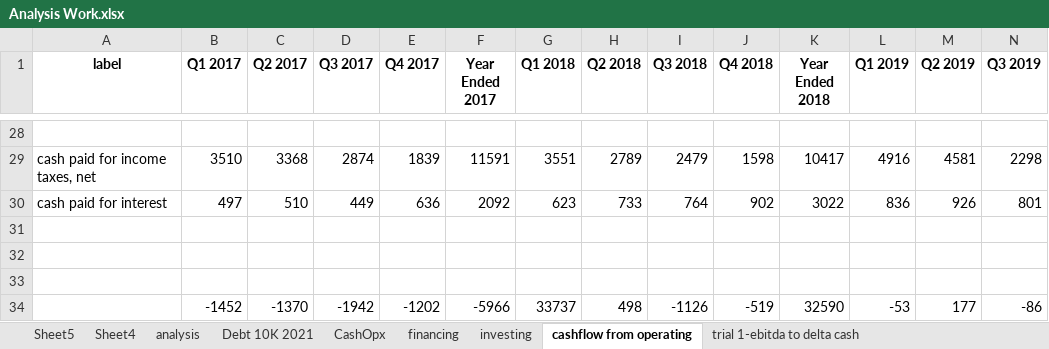
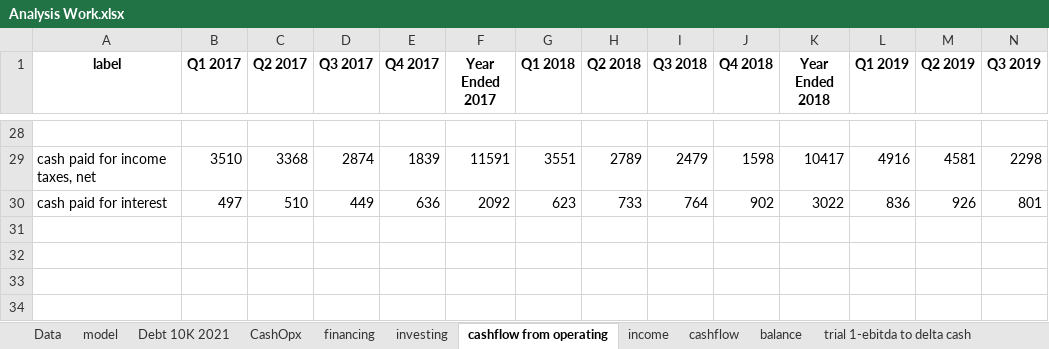
Before and after one commit to Julia-Susser/Financial-Statements, an Excel workbook: output/Financial Statement AAPL/Analysis Work.xlsx, sheet cashflow from operating, drawn as a sheet; only a part is shown, gaps mark what is left out; values as stored, in another font and other column widths than the file's, no borders; rows hold the shown columns only; the diff names each change by its address in the sheet, - before the commit and + after, or states it on an @@ line.

```diff
--- a/output/Financial Statement AAPL/Analysis Work.xlsx (sheet cashflow from operating)
+++ b/output/Financial Statement AAPL/Analysis Work.xlsx (sheet cashflow from operating)
-sheet tab: Sheet5
+sheet tab: Data
-sheet tab: Sheet4
+sheet tab: model
+sheet tab: income
+sheet tab: cashflow
+sheet tab: balance
-row 31: (empty)
-row 32: (empty)
-row 33: (empty)
-row 34:  | -1452 | -1370 | -1942 | -1202 | -5966 | 33737 | 498 | -1126 | -519 | 32590 | -53 | 177 | -86
```
Also changed, not shown: sheet model, other sheet tabs, input/Financial Statement AAPL/Sales By Segment.xlsx, output/Financial Statement AAPL/Sales By Segment.xlsx, 4 other files.
